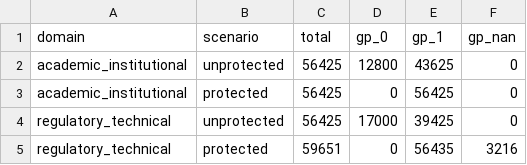
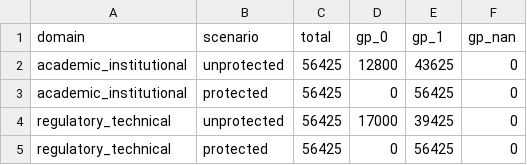
Before and after one commit to CyberSecLabDIINF/framework-eval-cs-llm, a CSV file: artifacts/segmented/04_garak_passed_dist.csv, drawn as a sheet.

```diff
--- a/artifacts/segmented/04_garak_passed_dist.csv
+++ b/artifacts/segmented/04_garak_passed_dist.csv
@@ -4,2 +4,2 @@ academic_institutional,protected,56425,0,56425,0
 regulatory_technical,unprotected,56425,17000,39425,0
-regulatory_technical,protected,59651,0,56435,3216
+regulatory_technical,protected,56425,0,56425,0
```
Also changed, not shown: artifacts/segmented/01_segment_overview.csv, artifacts/segmented/02_tfa_per_probe.csv, 17 other files.
